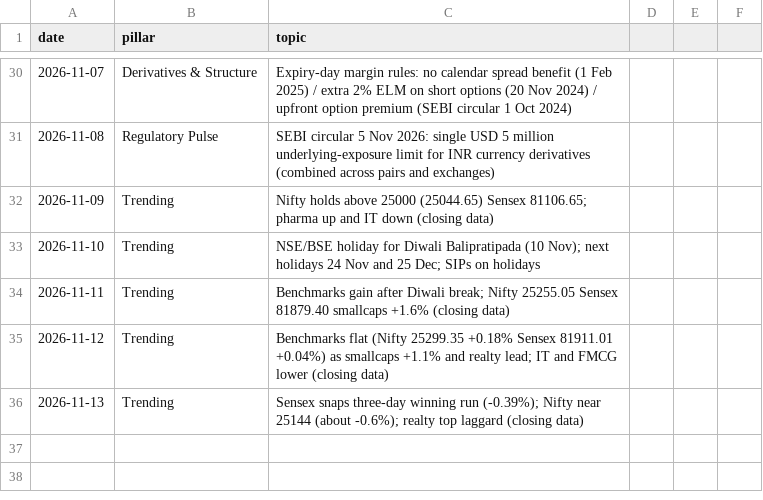
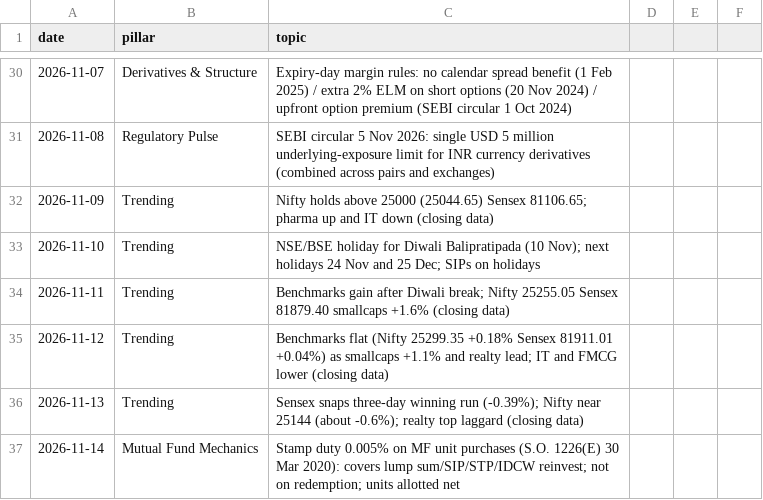
Before and after one commit to darshildshah211/dds-posters, a CSV file: linkedin/log.csv, drawn as a sheet; only a part is shown, gaps mark what is left out; the diff names each change by its address in the sheet, - before the commit and + after, or states it on an @@ line.

```diff
--- a/linkedin/log.csv
+++ b/linkedin/log.csv
+row 37: 2026-11-14 | Mutual Fund Mechanics | Stamp duty 0.005% on MF unit purchases (S.O. 1226(E) 30 Mar 2020): covers lump sum/SIP/STP/IDCW reinvest; not on redemption; units allotted net
```
Also changed, not shown: 2 other files.
